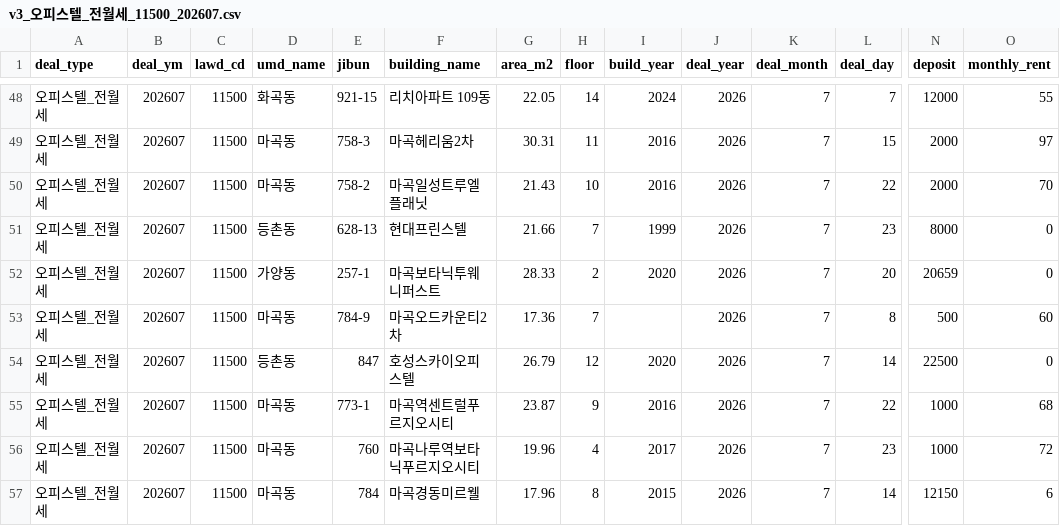
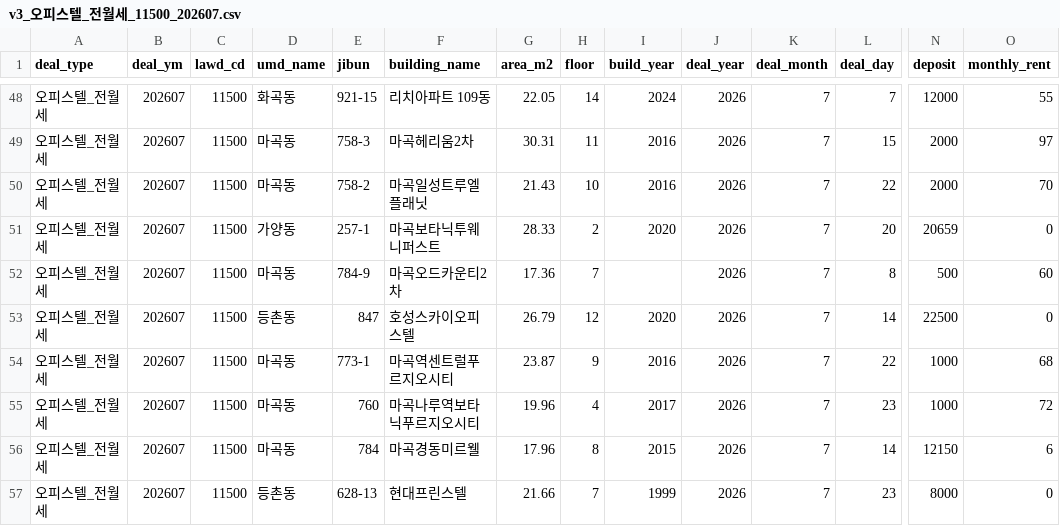
Before and after one commit to arttoy61-png/rent-check, a CSV file: automation/data/cache/v3_오피스텔_전월세_11500_202607.csv, drawn as a sheet; only a part is shown, gaps mark what is left out; the shorter side is filled out with more unchanged rows; rows hold the shown columns only; the diff names each change by its address in the sheet, - before the commit and + after, or states it on an @@ line.

```diff
--- a/automation/data/cache/v3_오피스텔_전월세_11500_202607.csv
+++ b/automation/data/cache/v3_오피스텔_전월세_11500_202607.csv
-row 51: 오피스텔_전월세 | 202607 | 11500 | 등촌동 | 628-13 | 현대프린스텔 | 21.66 | 7 | 1999 | 2026 | 7 | 23 | 8000 | 0
```
Also changed, not shown: automation/data/cache/v3_연립다세대_전월세_11500_202606.csv, 5 other files.
